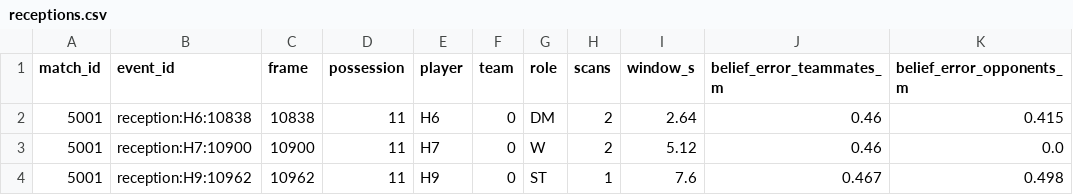
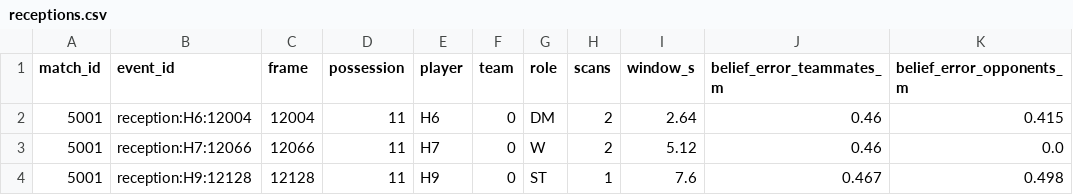
Before and after one commit to timothyzhbw-jpg/through-their-eyes, a CSV file: data/sample/receptions.csv, drawn as a sheet; only a part is shown; the diff names each change by its address in the sheet, - before the commit and + after, or states it on an @@ line.

```diff
--- a/data/sample/receptions.csv
+++ b/data/sample/receptions.csv
-B2 (event_id): reception:H6:10838
+B2 (event_id): reception:H6:12004
-C2 (frame): 10838
+C2 (frame): 12004
-B3 (event_id): reception:H7:10900
+B3 (event_id): reception:H7:12066
-C3 (frame): 10900
+C3 (frame): 12066
-B4 (event_id): reception:H9:10962
+B4 (event_id): reception:H9:12128
-C4 (frame): 10962
+C4 (frame): 12128
```
Also changed, not shown: data/sample/decisions.csv, data/sample/events.csv, 15 other files.
